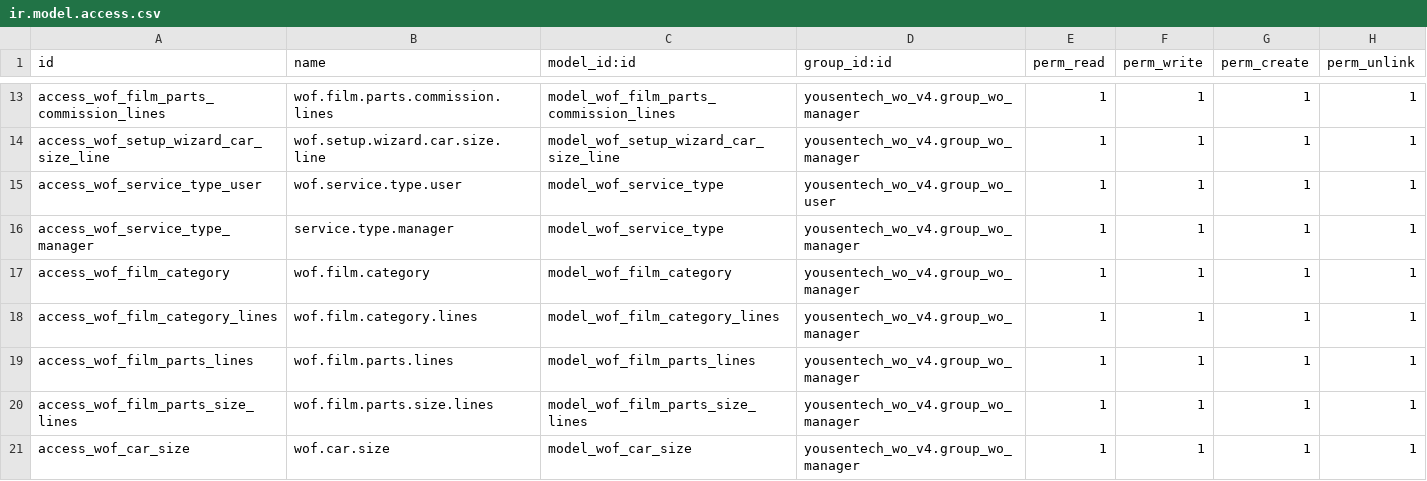
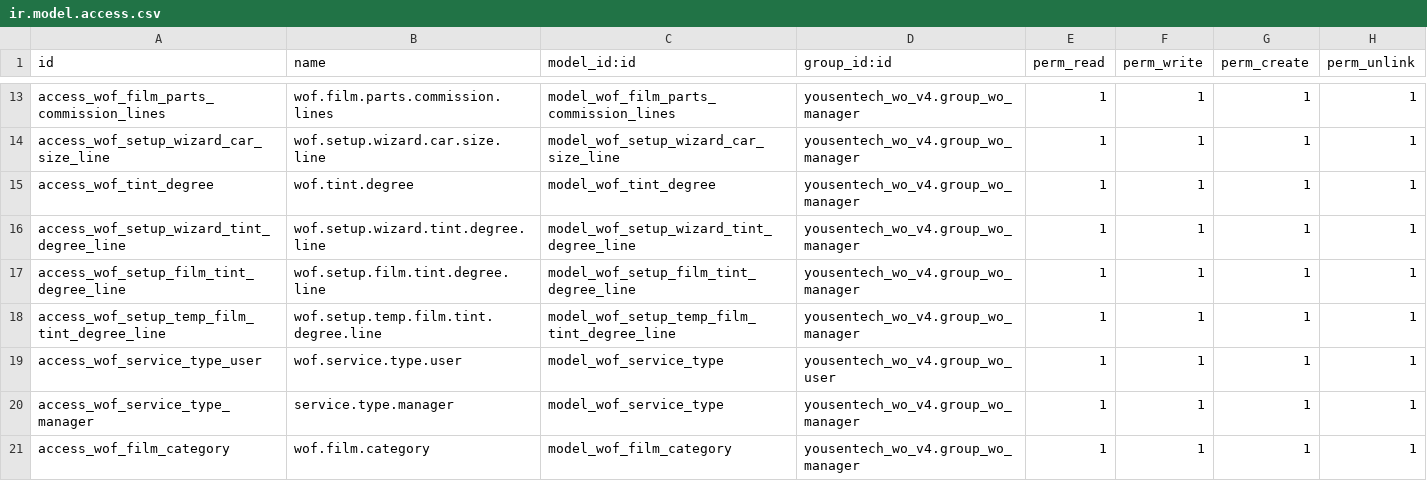
Before and after one commit to yousentech/yousentech_wo_v4, a CSV file: security/ir.model.access.csv, drawn as a sheet; only a part is shown, gaps mark what is left out; the shorter side is filled out with more unchanged rows.

```diff
--- a/security/ir.model.access.csv
+++ b/security/ir.model.access.csv
@@ -14,2 +14,6 @@ access_wof_film_parts_commission_lines,wof.film.parts.commission.lines,model_wof
 access_wof_setup_wizard_car_size_line,wof.setup.wizard.car.size.line,model_wof_setup_wizard_car_size_line,yousentech_wo_v4.group_wo_manager,1,1,1,1
+access_wof_tint_degree,wof.tint.degree,model_wof_tint_degree,yousentech_wo_v4.group_wo_manager,1,1,1,1
+access_wof_setup_wizard_tint_degree_line,wof.setup.wizard.tint.degree.line,model_wof_setup_wizard_tint_degree_line,yousentech_wo_v4.group_wo_manager,1,1,1,1
+access_wof_setup_film_tint_degree_line,wof.setup.film.tint.degree.line,model_wof_setup_film_tint_degree_line,yousentech_wo_v4.group_wo_manager,1,1,1,1
+access_wof_setup_temp_film_tint_degree_line,wof.setup.temp.film.tint.degree.line,model_wof_setup_temp_film_tint_degree_line,yousentech_wo_v4.group_wo_manager,1,1,1,1
 access_wof_service_type_user,wof.service.type.user,model_wof_service_type,yousentech_wo_v4.group_wo_user,1,1,1,1
```
Also changed, not shown: 6 other files.
